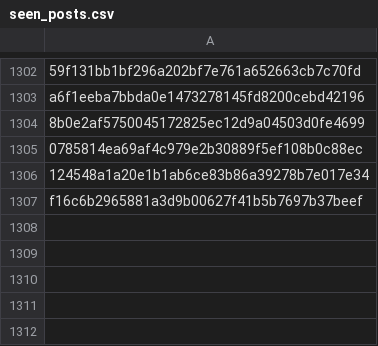
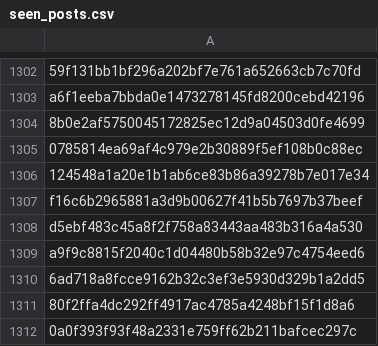
Before and after one commit to RozennKwon/hospital-crawler-qa-automation, a CSV file: top-hospitals/seen_posts.csv, drawn as a sheet; only a part is shown, gaps mark what is left out.

```diff
--- a/top-hospitals/seen_posts.csv
+++ b/top-hospitals/seen_posts.csv
@@ -1307 +1307,6 @@ a6f1eeba7bbda0e1473278145fd8200cebd42196
 f16c6b2965881a3d9b00627f41b5b7697b37beef
+d5ebf483c45a8f2f758a83443aa483b316a4a530
+a9f9c8815f2040c1d04480b58b32e97c4754eed6
+6ad718a8fcce9162b32c3ef3e5930d329b1a2dd5
+80f2ffa4dc292ff4917ac4785a4248bf15f1d8a6
+0a0f393f93f48a2331e759ff62b211bafcec297c
```
